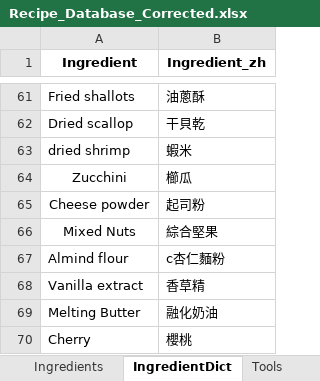
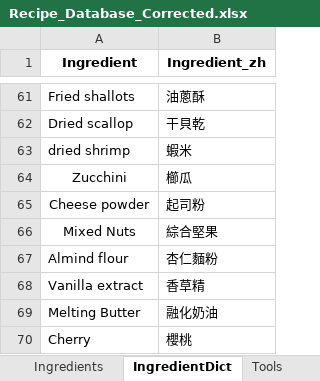
Before and after one commit to imangu919/recipe-ingredient-calculator, an Excel workbook: Recipe_Database_Corrected.xlsx, sheet IngredientDict, drawn as a sheet; only a part is shown, gaps mark what is left out; values as stored, in another font and other column widths than the file's, no borders; the diff names each change by its address in the sheet, - before the commit and + after, or states it on an @@ line.

```diff
--- a/Recipe_Database_Corrected.xlsx (sheet IngredientDict)
+++ b/Recipe_Database_Corrected.xlsx (sheet IngredientDict)
-B67 (Ingredient_zh): c杏仁麵粉
+B67 (Ingredient_zh): 杏仁麵粉
```
Also changed, not shown: sheet Steps, sheet Tools.
